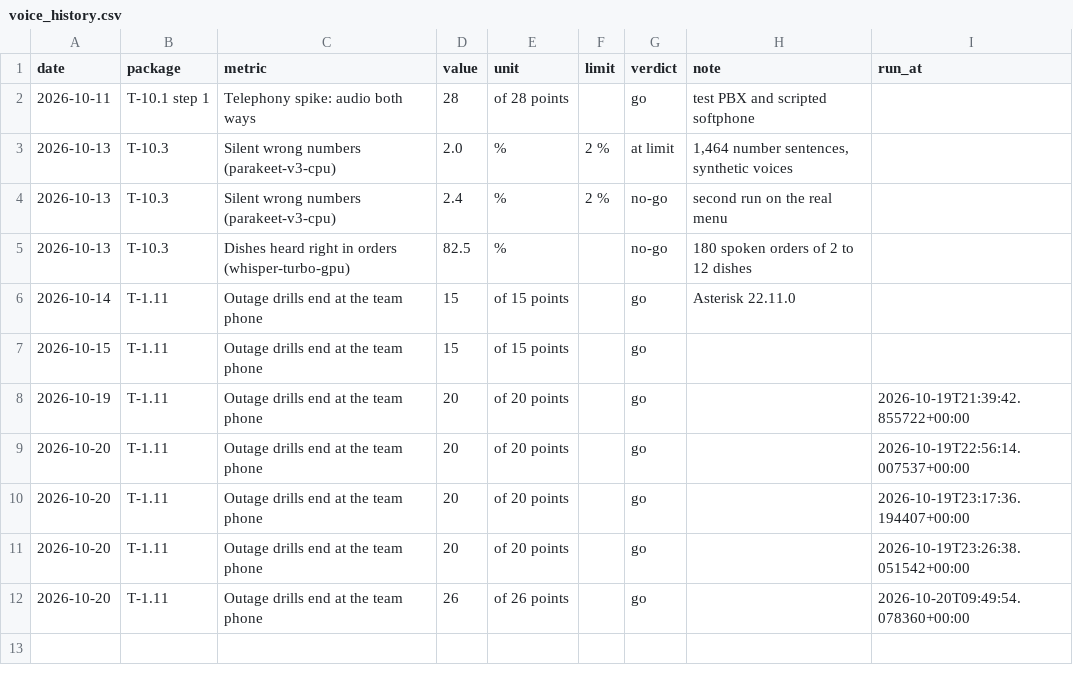
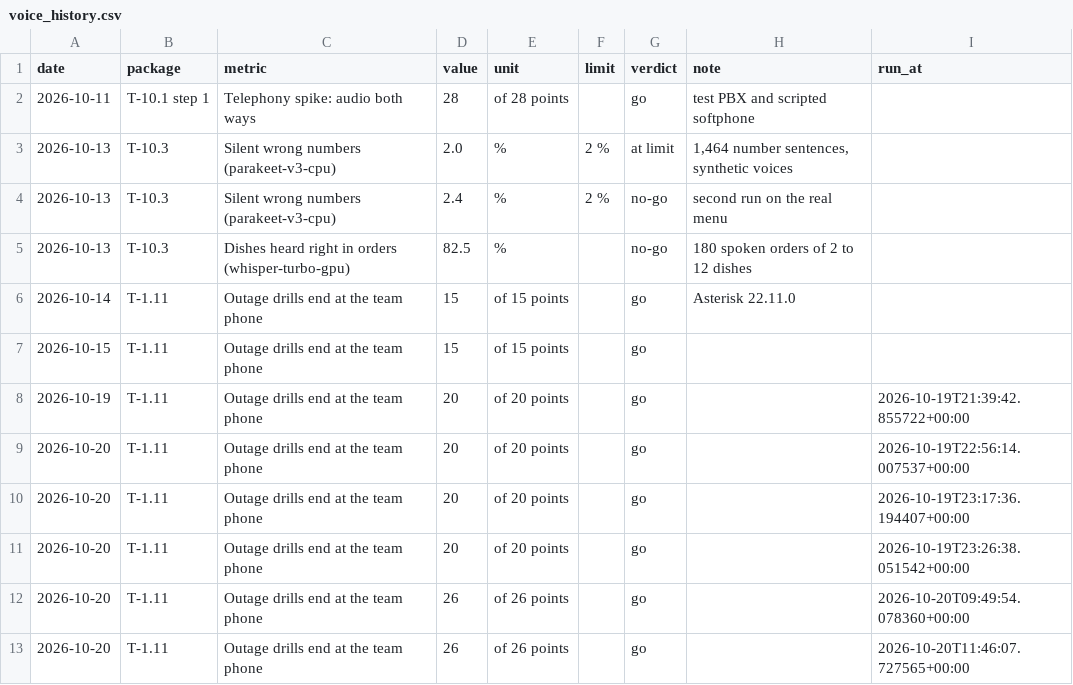
Before and after one commit to Maeximilion/Maex-Voice-Agent, a CSV file: docs/metrics/voice_history.csv, drawn as a sheet.

Commit message:
fix(telephony): an outage logged after the missed report stays an error
Review of T-10.8 (four lenses, each finding checked against the code):
- end_call kept an outcome set before it, so an outage whose busy team leg
  was reported before our leg's log turned "error" into "callback" and the
  outage went uncounted. An error now wins in end_call as it does in
  team_missed. The race test runs for both logged outcomes and fails
  without the row lock in team_missed (checked by removing it).
- The drill point "missed, voice down" could not see a card in the
  database; it now reads the card count of the row.
- No provider name in domain/ comments; team_away lost a parameter only one
  drill used (ponytail).

Drill 26 of 26 again, full suite green.

```diff
--- a/docs/metrics/voice_history.csv
+++ b/docs/metrics/voice_history.csv
@@ -12 +12,2 @@ date,package,metric,value,unit,limit,verdict,note,run_at
 2026-10-20,T-1.11,Outage drills end at the team phone,26,of 26 points,,go,,2026-10-20T09:49:54.078360+00:00
+2026-10-20,T-1.11,Outage drills end at the team phone,26,of 26 points,,go,,2026-10-20T11:46:07.727565+00:00
```
Also changed, not shown: 8 other files.
